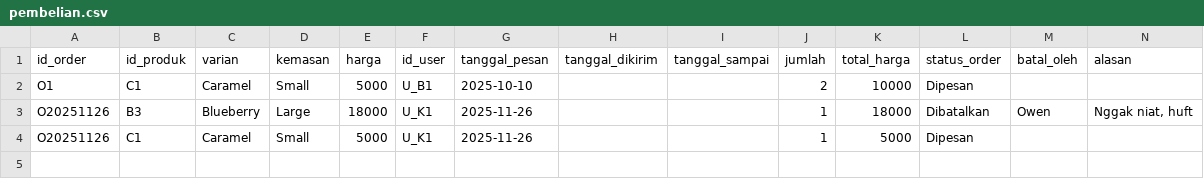
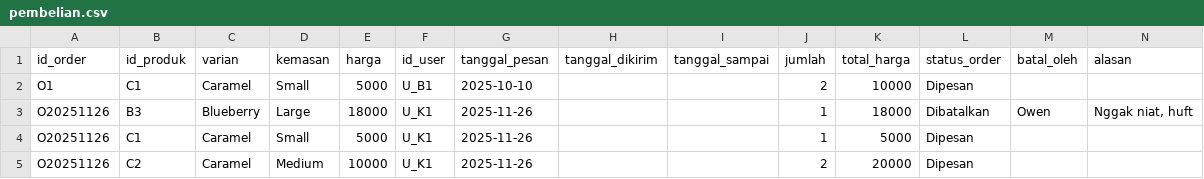
Before and after one commit to Shasha-Amaranggana/PA_KELOMPOK-4_B1, a CSV file: pembelian.csv, drawn as a sheet.

```diff
--- a/pembelian.csv
+++ b/pembelian.csv
@@ -4 +4,2 @@ O20251126,B3,Blueberry,Large,18000,U_K1,2025-11-26,,,1,18000,Dibatalkan,Owen,"Ng
 O20251126,C1,Caramel,Small,5000,U_K1,2025-11-26,,,1,5000,Dipesan,,
+O20251126,C2,Caramel,Medium,10000,U_K1,2025-11-26,,,2,20000,Dipesan,,
```
Also changed, not shown: produk.csv, 3 other files.
